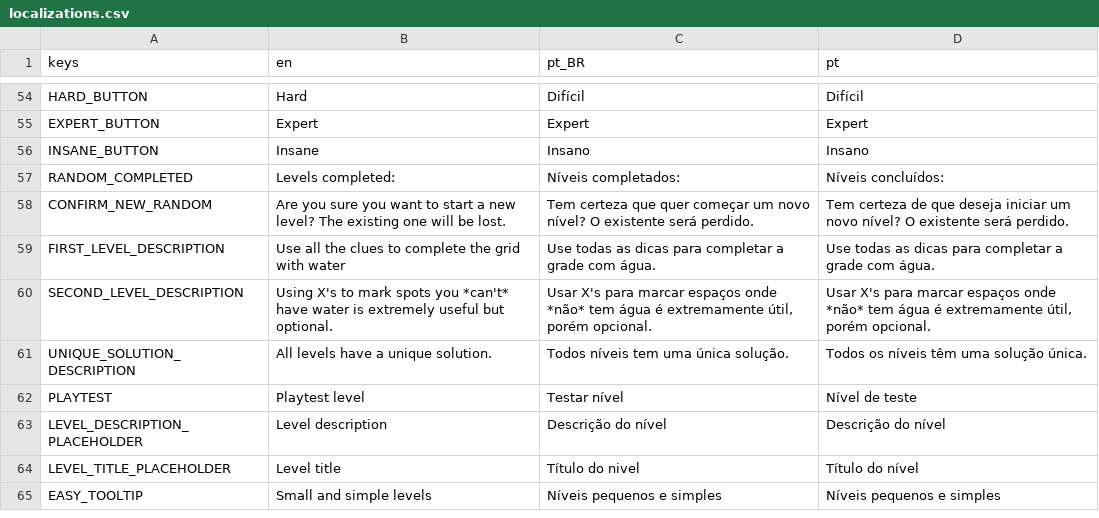
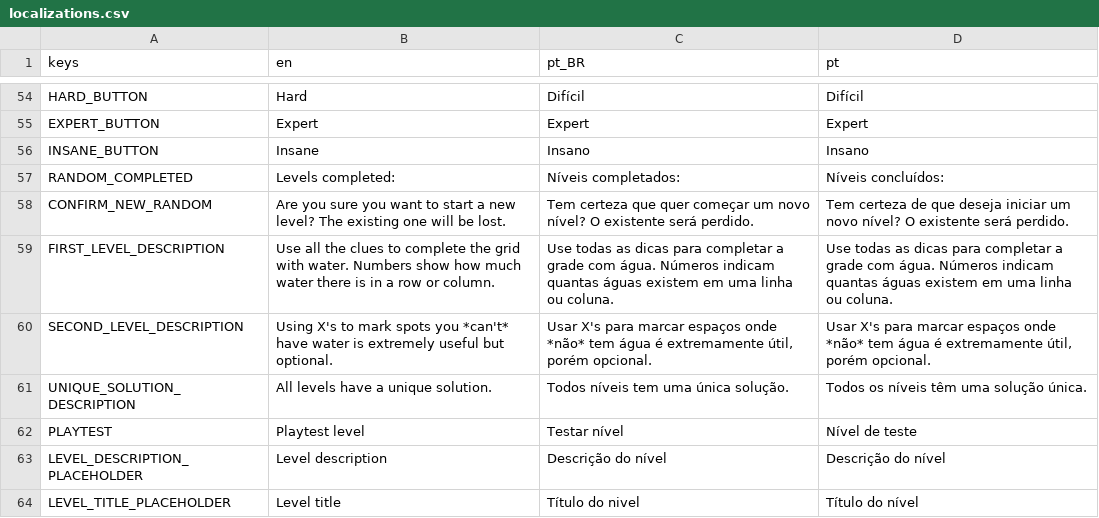
Before and after one commit to MarvellousSoft/liquidum, a CSV file: project/localization/localizations.csv, drawn as a sheet; only a part is shown, gaps mark what is left out; the shorter side is filled out with more unchanged rows.

```diff
--- a/project/localization/localizations.csv
+++ b/project/localization/localizations.csv
@@ -58,3 +58,3 @@ RANDOM_COMPLETED,Levels completed:,Níveis completados:,Níveis concluídos:
 CONFIRM_NEW_RANDOM,Are you sure you want to start a new level? The existing one will be lost.,Tem certeza que quer começar um novo nível? O existente será perdido.,Tem certeza de que deseja iniciar um novo nível?  O existente será perdido.
-FIRST_LEVEL_DESCRIPTION,Use all the clues to complete the grid with water,Use todas as dicas para completar a grade com água.,Use todas as dicas para completar a grade com água.
+FIRST_LEVEL_DESCRIPTION,Use all the clues to complete the grid with water. Numbers show how much water there is in a row or column.,Use todas as dicas para completar a grade com água. Números indicam quantas águas existem em uma linha ou coluna.,Use todas as dicas para completar a grade com água. Números indicam quantas águas existem em uma linha ou coluna.
 SECOND_LEVEL_DESCRIPTION,Using X's to mark spots you *can't* have water is extremely useful but optional.,"Usar X's para marcar espaços onde *não* tem água é extremamente útil, porém opcional.","Usar X's para marcar espaços onde *não* tem água é extremamente útil, porém opcional."
```
Also changed, not shown: 7 other files.
